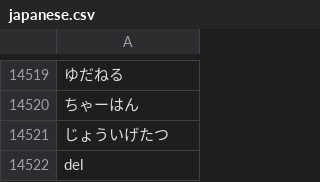
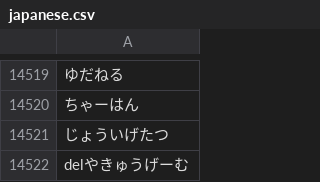
Before and after one commit to ASO1801023/form_project, a CSV file: japanese.csv, drawn as a sheet; only a part is shown, gaps mark what is left out; the diff names each change by its address in the sheet, - before the commit and + after, or states it on an @@ line.

```diff
--- a/japanese.csv
+++ b/japanese.csv
-A14522: del
+A14522: delやきゅうげーむ
```
Also changed, not shown: 2 other files.
